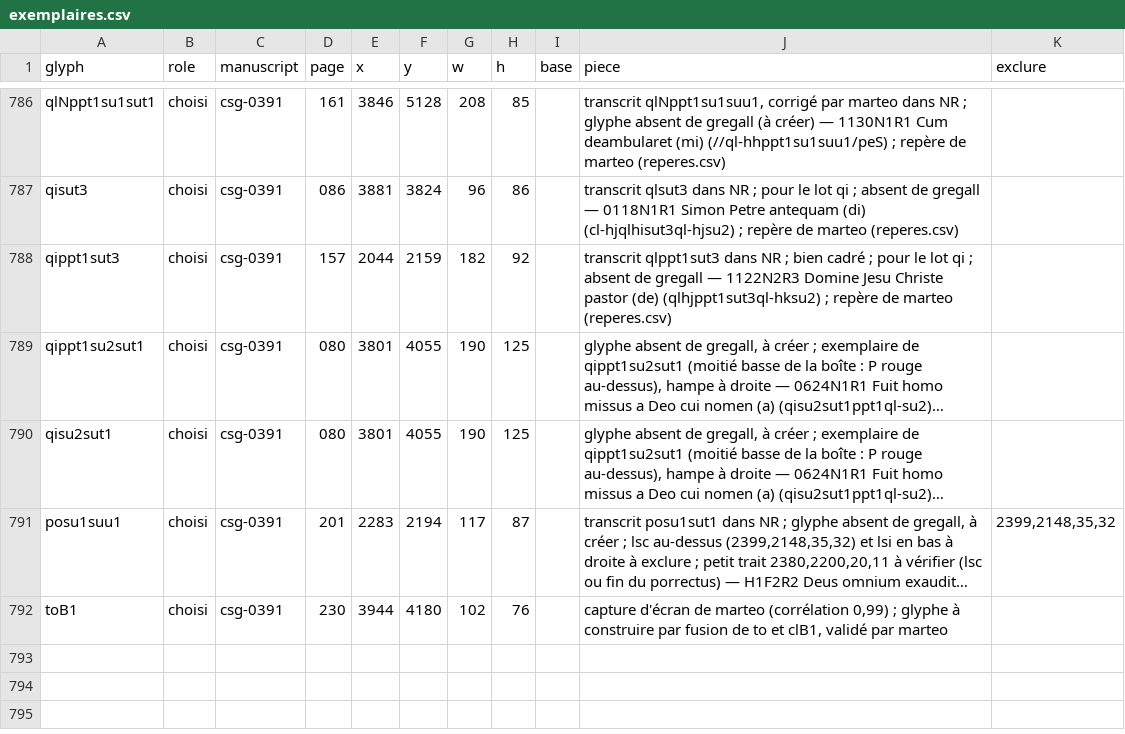
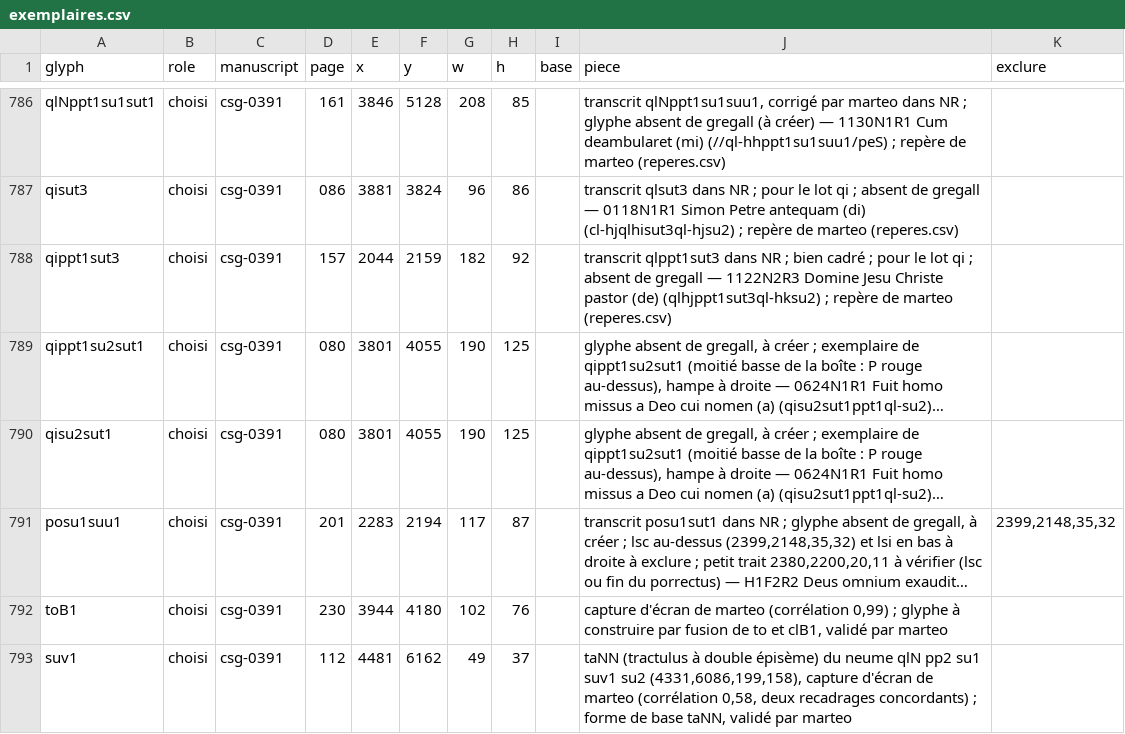
Before and after one commit to Nocturnale-Romanum/tooling, a CSV file: .claude/skills/grehartker/sources/exemplaires.csv, drawn as a sheet; only a part is shown, gaps mark what is left out; long unchanged cells end in …; the diff names each change by its address in the sheet, - before the commit and + after, or states it on an @@ line.

```diff
--- a/.claude/skills/grehartker/sources/exemplaires.csv
+++ b/.claude/skills/grehartker/sources/exemplaires.csv
+row 793: suv1 | choisi | csg-0391 | 112 | 4481 | 6162 | 49 | 37 |  | taNN (tractulus à double épisème) du neume qlN pp2 su1 suv1 su2 (4331,6086,199,158), capture d'écran de marteo (corrélation 0,58, deux recadrages concordants) ; forme de base taNN, validé par marteo
```
Also changed, not shown: .claude/skills/grehartker/reference/decompositions.tsv, 2 other files.
